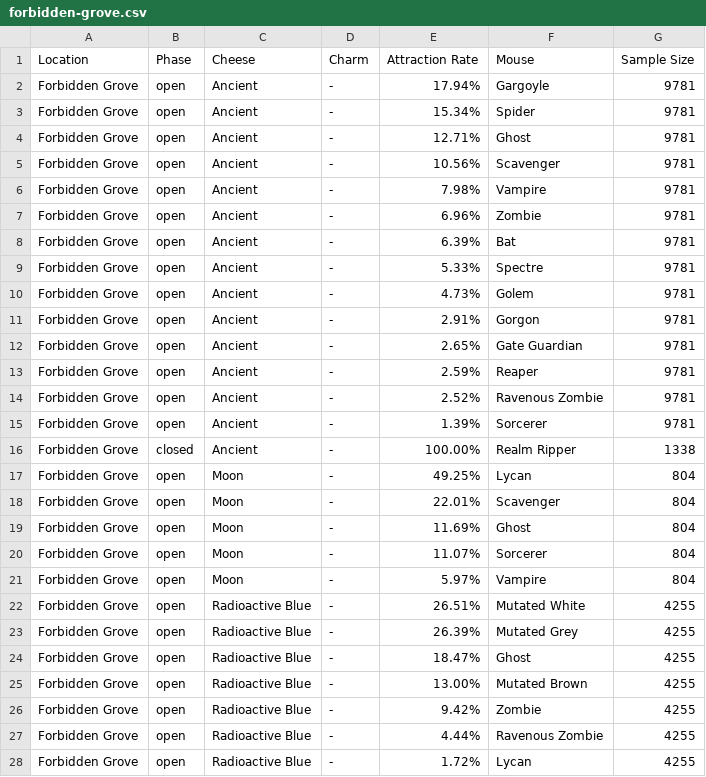
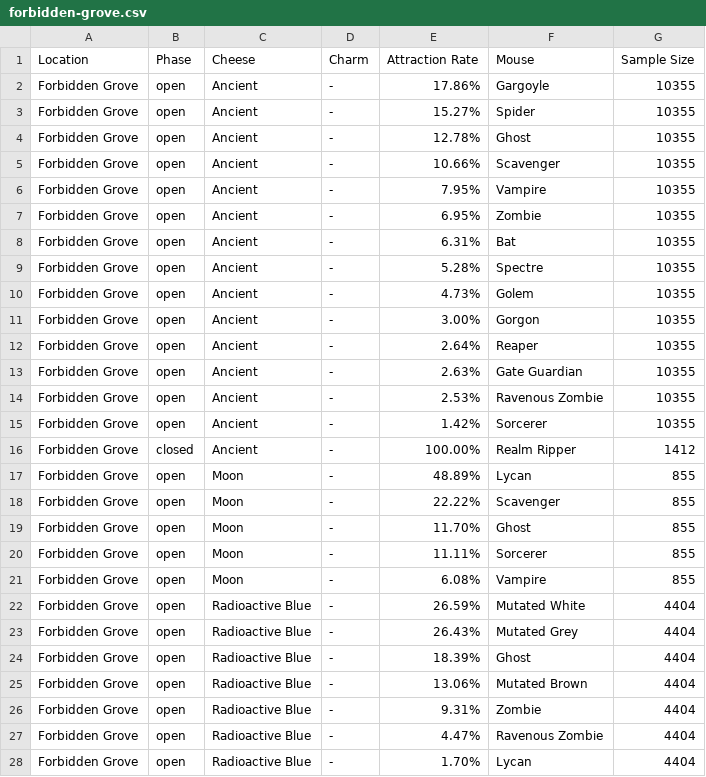
Before and after one commit to vakilkunal/MH-Tools, a CSV file: data/location-pop/forbidden-grove.csv, drawn as a sheet; only a part is shown; the diff covers the shown part only.

```diff
--- a/data/location-pop/forbidden-grove.csv
+++ b/data/location-pop/forbidden-grove.csv
@@ -1,28 +1,28 @@
 "Location","Phase","Cheese","Charm","Attraction Rate","Mouse","Sample Size"
-"Forbidden Grove","open","Ancient","-","17.94%","Gargoyle",9781
-"Forbidden Grove","open","Ancient","-","15.34%","Spider",9781
-"Forbidden Grove","open","Ancient","-","12.71%","Ghost",9781
-"Forbidden Grove","open","Ancient","-","10.56%","Scavenger",9781
-"Forbidden Grove","open","Ancient","-","7.98%","Vampire",9781
-"Forbidden Grove","open","Ancient","-","6.96%","Zombie",9781
-"Forbidden Grove","open","Ancient","-","6.39%","Bat",9781
-"Forbidden Grove","open","Ancient","-","5.33%","Spectre",9781
-"Forbidden Grove","open","Ancient","-","4.73%","Golem",9781
-"Forbidden Grove","open","Ancient","-","2.91%","Gorgon",9781
-"Forbidden Grove","open","Ancient","-","2.65%","Gate Guardian",9781
-"Forbidden Grove","open","Ancient","-","2.59%","Reaper",9781
-"Forbidden Grove","open","Ancient","-","2.52%","Ravenous Zombie",9781
-"Forbidden Grove","open","Ancient","-","1.39%","Sorcerer",9781
-"Forbidden Grove","closed","Ancient","-","100.00%","Realm Ripper",1338
-"Forbidden Grove","open","Moon","-","49.25%","Lycan",804
-"Forbidden Grove","open","Moon","-","22.01%","Scavenger",804
-"Forbidden Grove","open","Moon","-","11.69%","Ghost",804
-"Forbidden Grove","open","Moon","-","11.07%","Sorcerer",804
-"Forbidden Grove","open","Moon","-","5.97%","Vampire",804
-"Forbidden Grove","open","Radioactive Blue","-","26.51%","Mutated White",4255
-"Forbidden Grove","open","Radioactive Blue","-","26.39%","Mutated Grey",4255
-"Forbidden Grove","open","Radioactive Blue","-","18.47%","Ghost",4255
-"Forbidden Grove","open","Radioactive Blue","-","13.00%","Mutated Brown",4255
-"Forbidden Grove","open","Radioactive Blue","-","9.42%","Zombie",4255
-"Forbidden Grove","open","Radioactive Blue","-","4.44%","Ravenous Zombie",4255
-"Forbidden Grove","open","Radioactive Blue","-","1.72%","Lycan",4255
+"Forbidden Grove","open","Ancient","-","17.86%","Gargoyle",10355
+"Forbidden Grove","open","Ancient","-","15.27%","Spider",10355
+"Forbidden Grove","open","Ancient","-","12.78%","Ghost",10355
+"Forbidden Grove","open","Ancient","-","10.66%","Scavenger",10355
+"Forbidden Grove","open","Ancient","-","7.95%","Vampire",10355
+"Forbidden Grove","open","Ancient","-","6.95%","Zombie",10355
+"Forbidden Grove","open","Ancient","-","6.31%","Bat",10355
+"Forbidden Grove","open","Ancient","-","5.28%","Spectre",10355
+"Forbidden Grove","open","Ancient","-","4.73%","Golem",10355
+"Forbidden Grove","open","Ancient","-","3.00%","Gorgon",10355
+"Forbidden Grove","open","Ancient","-","2.64%","Reaper",10355
+"Forbidden Grove","open","Ancient","-","2.63%","Gate Guardian",10355
+"Forbidden Grove","open","Ancient","-","2.53%","Ravenous Zombie",10355
+"Forbidden Grove","open","Ancient","-","1.42%","Sorcerer",10355
+"Forbidden Grove","closed","Ancient","-","100.00%","Realm Ripper",1412
+"Forbidden Grove","open","Moon","-","48.89%","Lycan",855
+"Forbidden Grove","open","Moon","-","22.22%","Scavenger",855
+"Forbidden Grove","open","Moon","-","11.70%","Ghost",855
+"Forbidden Grove","open","Moon","-","11.11%","Sorcerer",855
+"Forbidden Grove","open","Moon","-","6.08%","Vampire",855
+"Forbidden Grove","open","Radioactive Blue","-","26.59%","Mutated White",4404
+"Forbidden Grove","open","Radioactive Blue","-","26.43%","Mutated Grey",4404
+"Forbidden Grove","open","Radioactive Blue","-","18.39%","Ghost",4404
+"Forbidden Grove","open","Radioactive Blue","-","13.06%","Mutated Brown",4404
+"Forbidden Grove","open","Radioactive Blue","-","9.31%","Zombie",4404
+"Forbidden Grove","open","Radioactive Blue","-","4.47%","Ravenous Zombie",4404
+"Forbidden Grove","open","Radioactive Blue","-","1.70%","Lycan",4404
```
Also changed, not shown: 17 edited cells elsewhere in this file, data/location-pop/cantera-quarry.csv, data/location-pop/fort-rox.csv, 6 other files.
